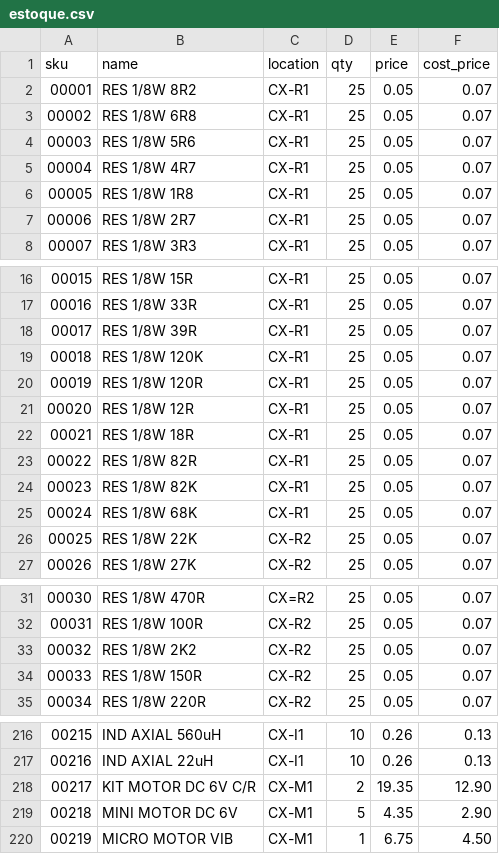
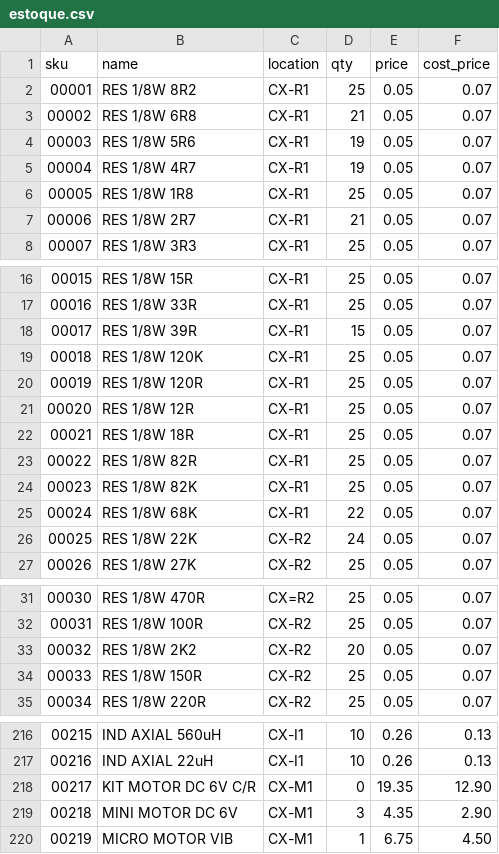
Before and after one commit to rstferro/etech, a CSV file: Estoque/estoque.csv, drawn as a sheet; only a part is shown, gaps mark what is left out; the diff covers the shown part only.

```diff
--- a/Estoque/estoque.csv
+++ b/Estoque/estoque.csv
@@ -2,7 +2,7 @@ sku,name,location,qty,price,cost_price
 00001,RES 1/8W 8R2,CX-R1,25,0.05,0.07
-00002,RES 1/8W 6R8,CX-R1,25,0.05,0.07
-00003,RES 1/8W 5R6,CX-R1,25,0.05,0.07
-00004,RES 1/8W 4R7,CX-R1,25,0.05,0.07
+00002,RES 1/8W 6R8,CX-R1,21,0.05,0.07
+00003,RES 1/8W 5R6,CX-R1,19,0.05,0.07
+00004,RES 1/8W 4R7,CX-R1,19,0.05,0.07
 00005,RES 1/8W 1R8,CX-R1,25,0.05,0.07
-00006,RES 1/8W 2R7,CX-R1,25,0.05,0.07
+00006,RES 1/8W 2R7,CX-R1,21,0.05,0.07
 00007,RES 1/8W 3R3,CX-R1,25,0.05,0.07
@@ -17,3 +17,3 @@ sku,name,location,qty,price,cost_price
 00016,RES 1/8W 33R,CX-R1,25,0.05,0.07
-00017,RES 1/8W 39R,CX-R1,25,0.05,0.07
+00017,RES 1/8W 39R,CX-R1,15,0.05,0.07
 00018,RES 1/8W 120K,CX-R1,25,0.05,0.07
@@ -24,4 +24,4 @@ sku,name,location,qty,price,cost_price
 00023,RES 1/8W 82K,CX-R1,25,0.05,0.07
-00024,RES 1/8W 68K,CX-R1,25,0.05,0.07
-00025,RES 1/8W 22K,CX-R2,25,0.05,0.07
+00024,RES 1/8W 68K,CX-R1,22,0.05,0.07
+00025,RES 1/8W 22K,CX-R2,24,0.05,0.07
 00026,RES 1/8W 27K,CX-R2,25,0.05,0.07
@@ -32,3 +32,3 @@ sku,name,location,qty,price,cost_price
 00031,RES 1/8W 100R,CX-R2,25,0.05,0.07
-00032,RES 1/8W 2K2,CX-R2,25,0.05,0.07
+00032,RES 1/8W 2K2,CX-R2,20,0.05,0.07
 00033,RES 1/8W 150R,CX-R2,25,0.05,0.07
@@ -217,4 +217,4 @@ sku,name,location,qty,price,cost_price
 00216,IND AXIAL 22uH,CX-I1,10,0.26,0.13
-00217,KIT MOTOR DC 6V C/R,CX-M1,2,19.35,12.90
-00218,MINI MOTOR DC 6V,CX-M1,5,4.35,2.90
+00217,KIT MOTOR DC 6V C/R,CX-M1,0,19.35,12.90
+00218,MINI MOTOR DC 6V,CX-M1,3,4.35,2.90
 00219,MICRO MOTOR VIB,CX-M1,1,6.75,4.50
```
Also changed, not shown: 2 edited cells elsewhere in this file, 18 other files.
